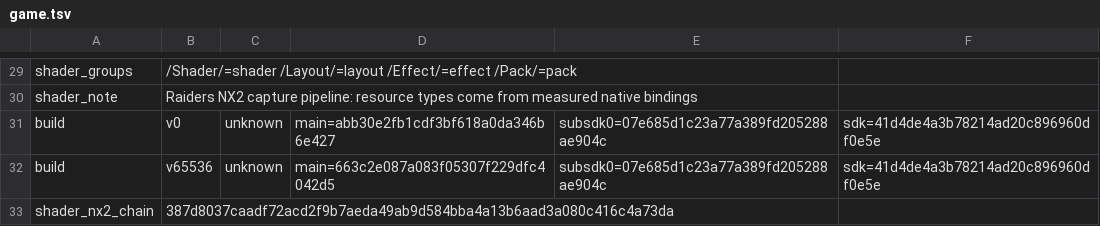
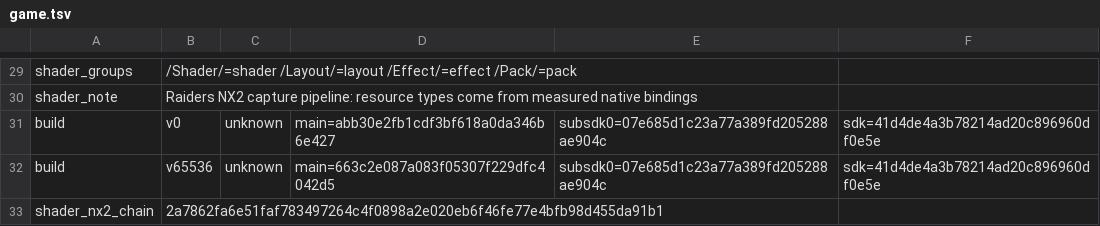
Before and after one commit to kirakira-dev/OunceNative, a TSV file: dm/games/0400380020056000/game.tsv, drawn as a sheet; only a part is shown, gaps mark what is left out.

Commit message:
fix shader lookup and update game profiles

```diff
--- a/dm/games/0400380020056000/game.tsv
+++ b/dm/games/0400380020056000/game.tsv
@@ -32,2 +32,2 @@ build	v0	unknown	main=abb30e2fb1cdf3bf618a0da346b6e427	subsdk0=07e685d1c23a77a38
 build	v65536	unknown	main=663c2e087a083f05307f229dfc4042d5	subsdk0=07e685d1c23a77a389fd205288ae904c	sdk=41d4de4a3b78214ad20c896960df0e5e
-shader_nx2_chain	387d8037caadf72acd2f9b7aeda49ab9d584bba4a13b6aad3a080c416c4a73da
+shader_nx2_chain	2a7862fa6e51faf783497264c4f0898a2e020eb6f46fe77e4bfb98d455da91b1
```
Also changed, not shown: dm/games/0400380020056000/c1_full.tsv, dm/games/0400380020056000/shader_map.tsv, 5 other files.
